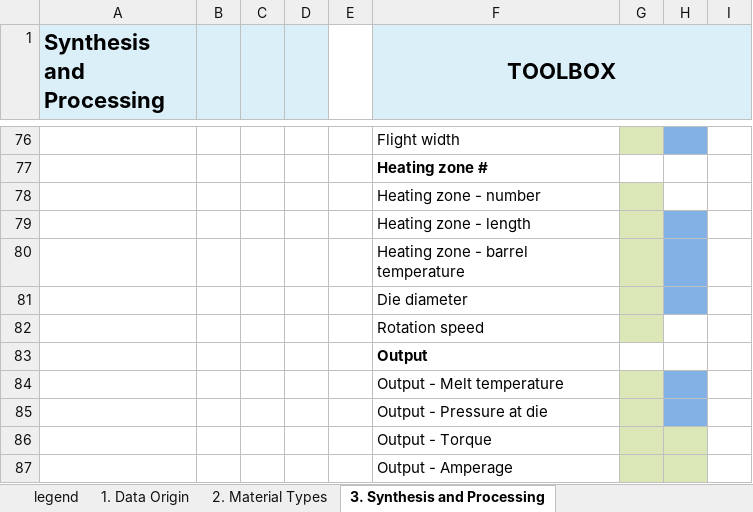
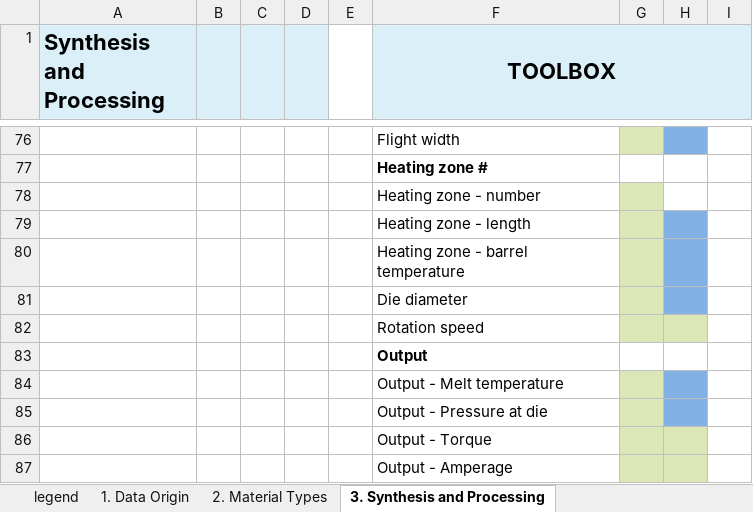
Before and after one commit to Duke-MatSci/nanomine-schema, an Excel workbook: xls-input-forms/master_template.xlsx, sheet 3. Synthesis and Processing, drawn as a sheet; only a part is shown, gaps mark what is left out; values as stored, in another font and other column widths than the file's, no borders; the diff names each change by its address in the sheet, - before the commit and + after, or states it on an @@ line.

Commit message:
color code fix for Processing-Extrusion-Twin-Rotation speed

```diff
--- a/xls-input-forms/master_template.xlsx (sheet 3. Synthesis and Processing)
+++ b/xls-input-forms/master_template.xlsx (sheet 3. Synthesis and Processing)
-H82 fill: none
+H82 fill: #DBE7B6
```
